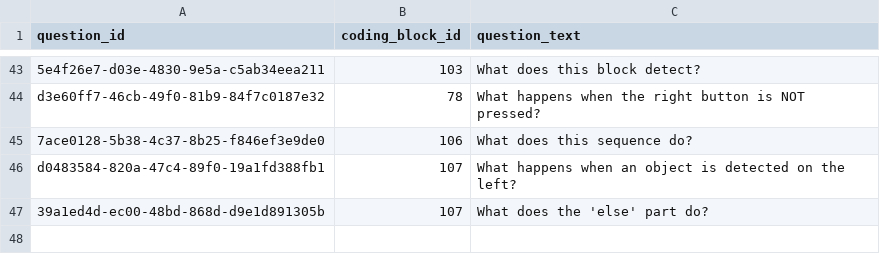
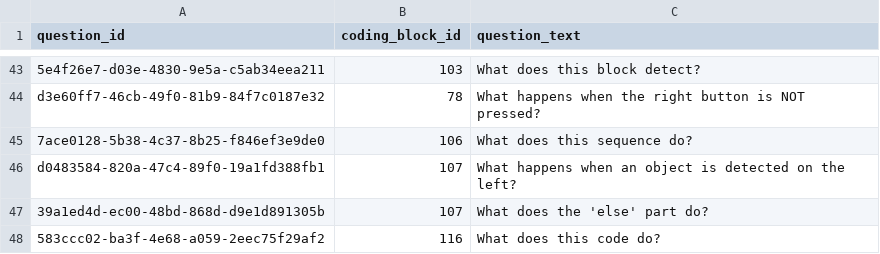
Before and after one commit to actamayev/lever-labs-server, a CSV file: src/db-seed-data/block_to_function_flashcard.csv, drawn as a sheet; only a part is shown, gaps mark what is left out.

```diff
--- a/src/db-seed-data/block_to_function_flashcard.csv
+++ b/src/db-seed-data/block_to_function_flashcard.csv
@@ -47 +47,2 @@ d0483584-820a-47c4-89f0-19a1fd388fb1 ,            107 ,What happens when an obje
 39a1ed4d-ec00-48bd-868d-d9e1d891305b ,            107 ,What does the 'else' part do?
+583ccc02-ba3f-4e68-a059-2eec75f29af2 ,            116 ,What does this code do?
```
Also changed, not shown: src/db-seed-data/block_to_function_answer_choice.csv, src/db-seed-data/lesson_question_map.csv, 2 other files.
